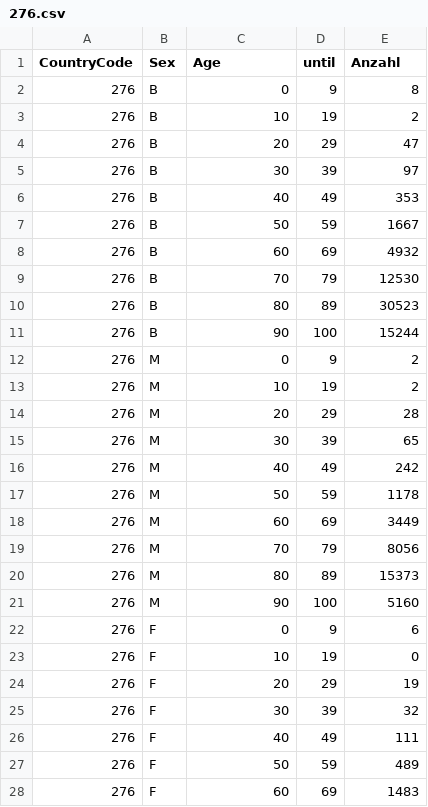
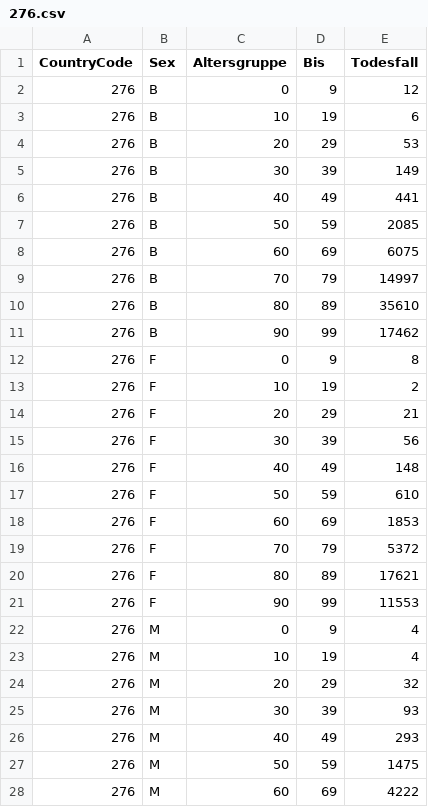
Before and after one commit to Byggvir/R-Example, a CSV file: data/CoViD19Deaths/276.csv, drawn as a sheet; only a part is shown; the diff covers the shown part only.

```diff
--- a/data/CoViD19Deaths/276.csv
+++ b/data/CoViD19Deaths/276.csv
@@ -1,28 +1,28 @@
-CountryCode,Sex,Age ,until,Anzahl
-276,B,0,9,8
-276,B,10,19,2
-276,B,20,29,47
-276,B,30,39,97
-276,B,40,49,353
-276,B,50,59,1667
-276,B,60,69,4932
-276,B,70,79,12530
-276,B,80,89,30523
-276,B,90,100,15244
-276,M,0,9,2
-276,M,10,19,2
-276,M,20,29,28
-276,M,30,39,65
-276,M,40,49,242
-276,M,50,59,1178
-276,M,60,69,3449
-276,M,70,79,8056
-276,M,80,89,15373
-276,M,90,100,5160
-276,F,0,9,6
-276,F,10,19,0
-276,F,20,29,19
-276,F,30,39,32
-276,F,40,49,111
-276,F,50,59,489
-276,F,60,69,1483
+CountryCode,Sex,Altersgruppe,Bis,Todesfall
+276,B,0,9,12
+276,B,10,19,6
+276,B,20,29,53
+276,B,30,39,149
+276,B,40,49,441
+276,B,50,59,2085
+276,B,60,69,6075
+276,B,70,79,14997
+276,B,80,89,35610
+276,B,90,99,17462
+276,F,0,9,8
+276,F,10,19,2
+276,F,20,29,21
+276,F,30,39,56
+276,F,40,49,148
+276,F,50,59,610
+276,F,60,69,1853
+276,F,70,79,5372
+276,F,80,89,17621
+276,F,90,99,11553
+276,M,0,9,4
+276,M,10,19,4
+276,M,20,29,32
+276,M,30,39,93
+276,M,40,49,293
+276,M,50,59,1475
+276,M,60,69,4222
```
Also changed, not shown: 7 edited cells elsewhere in this file, data/CoViD19Deaths/380.csv, data/CoViD19Deaths/826.csv, 10 other files.
